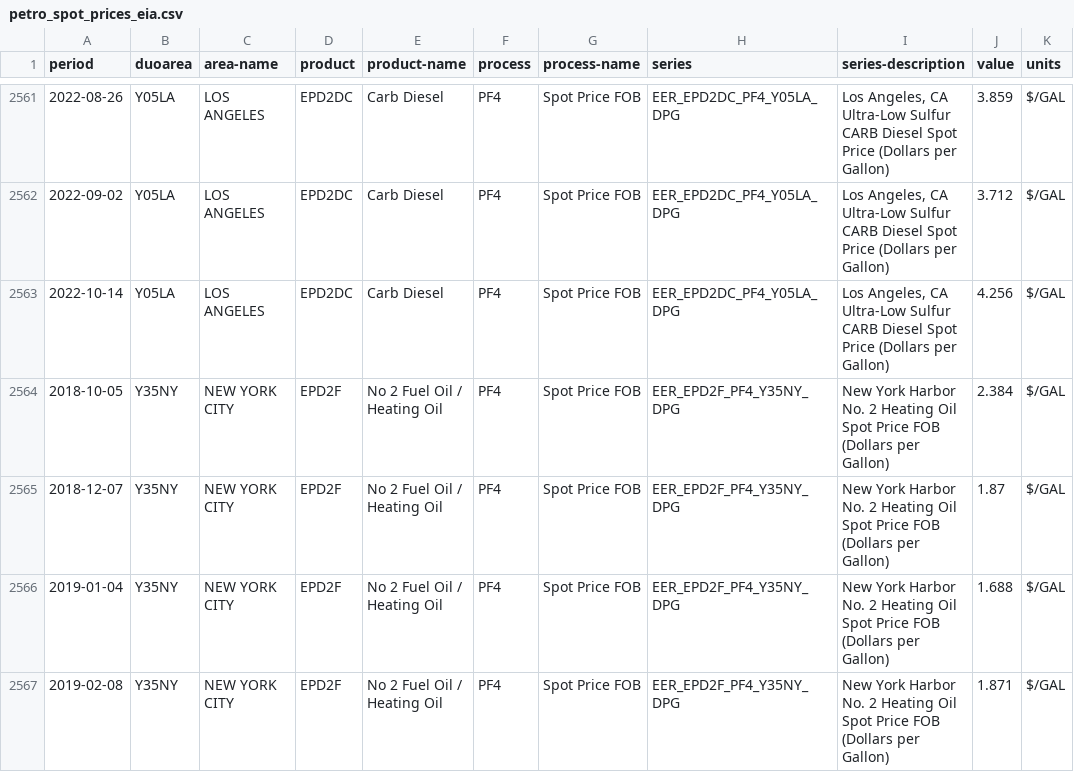
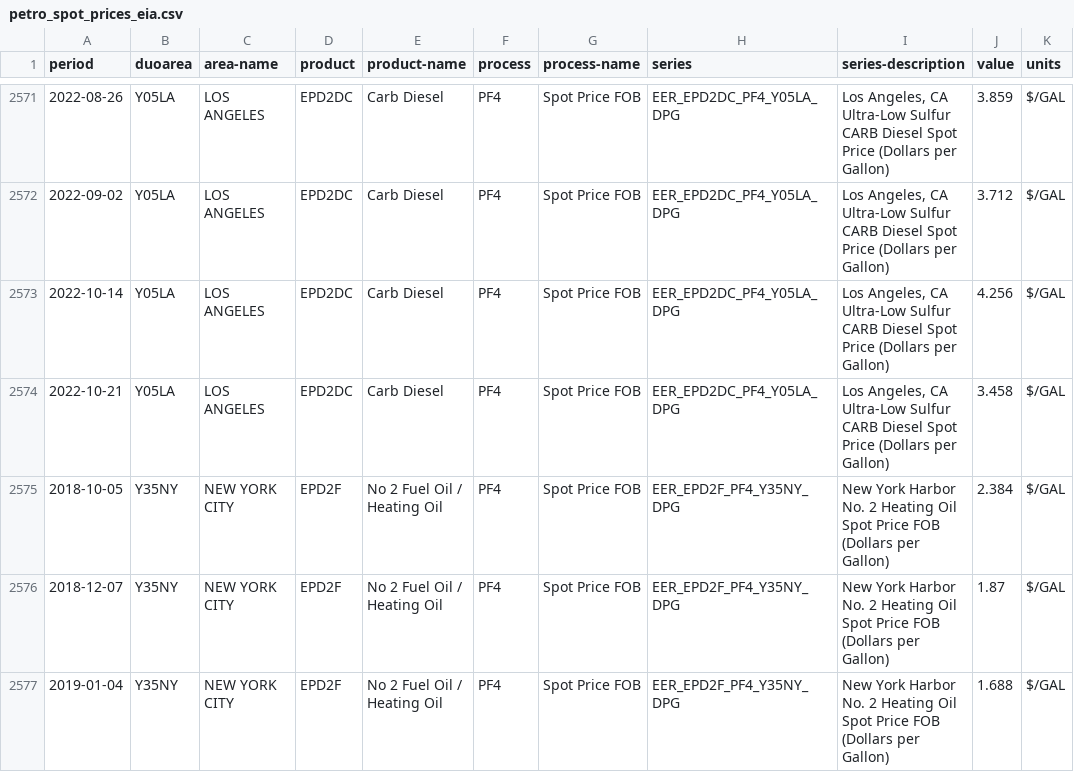
Before and after one commit to aangelsalazarr/SoM-Report, a CSV file: el_mercado/data_files/petro_spot_prices_eia.csv, drawn as a sheet; only a part is shown, gaps mark what is left out; the shorter side is filled out with more unchanged rows; the diff covers the shown part only; the diff names each change by its address in the sheet, - before the commit and + after, or states it on an @@ line.

```diff
--- a/el_mercado/data_files/petro_spot_prices_eia.csv
+++ b/el_mercado/data_files/petro_spot_prices_eia.csv
+row 2574: 2022-10-21 | Y05LA | LOS ANGELES | EPD2DC | Carb Diesel | PF4 | Spot Price FOB | EER_EPD2DC_PF4_Y05LA_DPG | Los Angeles, CA Ultra-Low Sulfur CARB Diesel Spot Price (Dollars per Gallon) | 3.458 | $/GAL
```
Also changed, not shown: 10 added rows elsewhere in this file, el_mercado/data_files/ComIndicesHistData.csv, el_mercado/data_files/equityIndicesHistData.csv, 10 other files.
